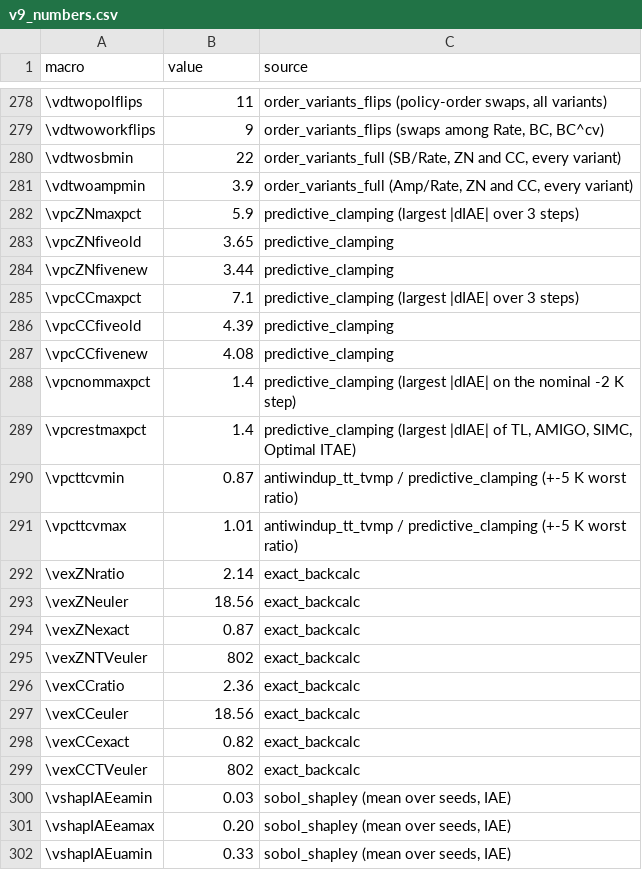
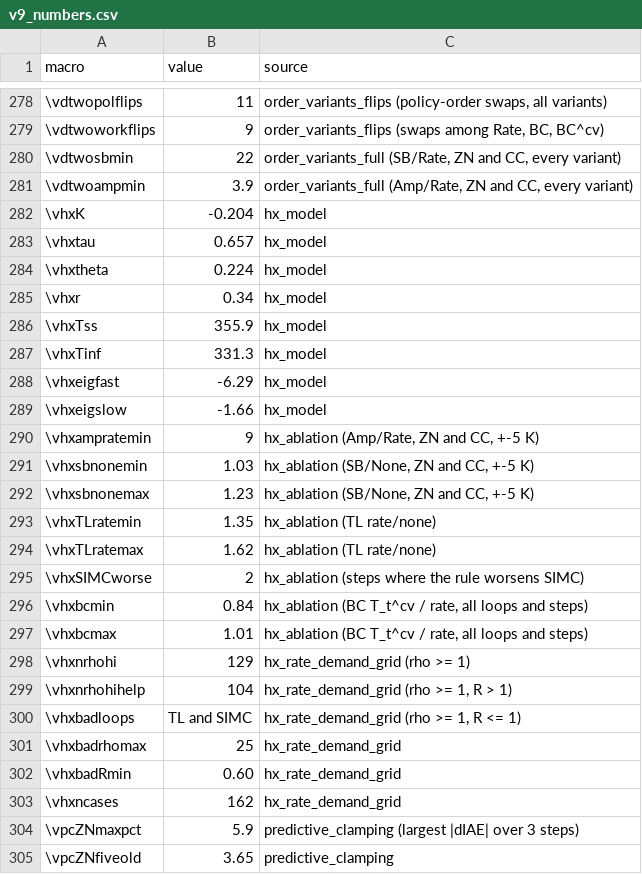
Before and after one commit to Marques-svnt/IC-CSTR-Control-Benchmark, a CSV file: results/jpc/v9_numbers.csv, drawn as a sheet; only a part is shown, gaps mark what is left out; the shorter side is filled out with more unchanged rows; the diff names each change by its address in the sheet, - before the commit and + after, or states it on an @@ line.

```diff
--- a/results/jpc/v9_numbers.csv
+++ b/results/jpc/v9_numbers.csv
+row 282: \vhxK | -0.204 | hx_model
+row 283: \vhxtau | 0.657 | hx_model
+row 284: \vhxtheta | 0.224 | hx_model
+row 285: \vhxr | 0.34 | hx_model
+row 286: \vhxTss | 355.9 | hx_model
+row 287: \vhxTinf | 331.3 | hx_model
+row 288: \vhxeigfast | -6.29 | hx_model
+row 289: \vhxeigslow | -1.66 | hx_model
+row 290: \vhxampratemin | 9 | hx_ablation (Amp/Rate, ZN and CC, +-5 K)
+row 291: \vhxsbnonemin | 1.03 | hx_ablation (SB/None, ZN and CC, +-5 K)
+row 292: \vhxsbnonemax | 1.23 | hx_ablation (SB/None, ZN and CC, +-5 K)
+row 293: \vhxTLratemin | 1.35 | hx_ablation (TL rate/none)
+row 294: \vhxTLratemax | 1.62 | hx_ablation (TL rate/none)
+row 295: \vhxSIMCworse | 2 | hx_ablation (steps where the rule worsens SIMC)
+row 296: \vhxbcmin | 0.84 | hx_ablation (BC T_t^cv / rate, all loops and steps)
+row 297: \vhxbcmax | 1.01 | hx_ablation (BC T_t^cv / rate, all loops and steps)
+row 298: \vhxnrhohi | 129 | hx_rate_demand_grid (rho >= 1)
+row 299: \vhxnrhohihelp | 104 | hx_rate_demand_grid (rho >= 1, R > 1)
+row 300: \vhxbadloops | TL and SIMC | hx_rate_demand_grid (rho >= 1, R <= 1)
+row 301: \vhxbadrhomax | 25 | hx_rate_demand_grid
+row 302: \vhxbadRmin | 0.60 | hx_rate_demand_grid
+row 303: \vhxncases | 162 | hx_rate_demand_grid
```
Also changed, not shown: 17 other files.
